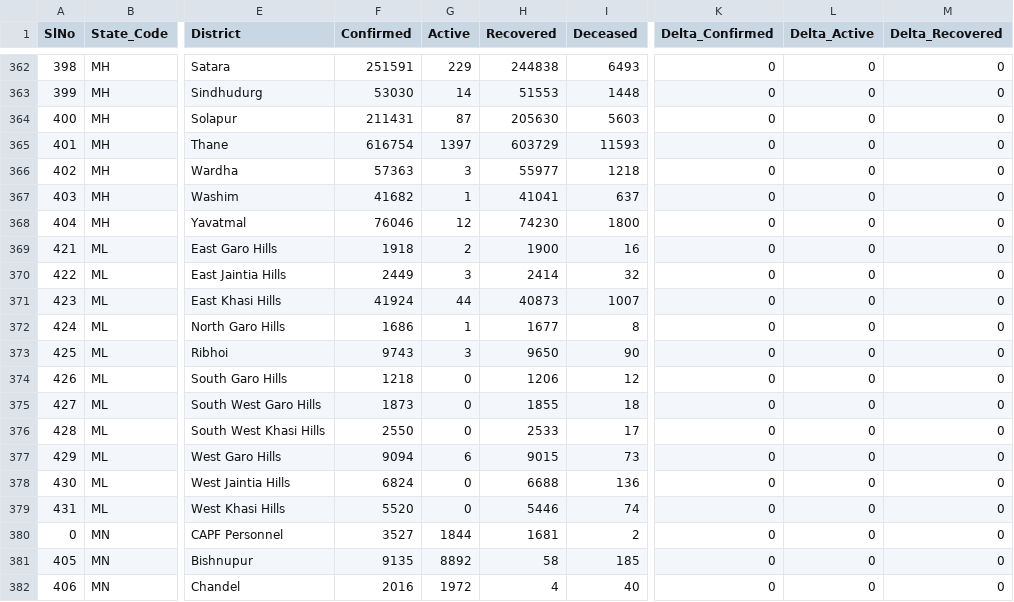
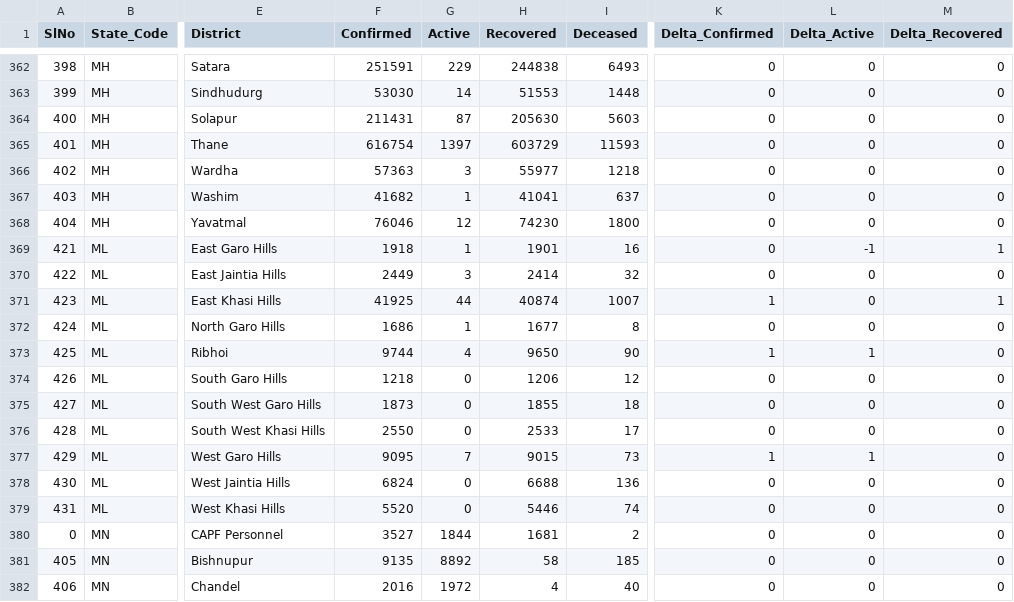
Before and after one commit to keshavashiya/covid19bharat_data, a CSV file: csv/latest/district_wise.csv, drawn as a sheet; only a part is shown, gaps mark what is left out; the diff names each change by its address in the sheet, - before the commit and + after, or states it on an @@ line.

Commit message:
data updated on - Tue Dec 28 16:40:30 IST 2021

```diff
--- a/csv/latest/district_wise.csv
+++ b/csv/latest/district_wise.csv
-G369 (Active): 2
+G369 (Active): 1
-H369 (Recovered): 1900
+H369 (Recovered): 1901
-L369 (Delta_Active): 0
+L369 (Delta_Active): -1
-M369 (Delta_Recovered): 0
+M369 (Delta_Recovered): 1
-F371 (Confirmed): 41924
+F371 (Confirmed): 41925
-H371 (Recovered): 40873
+H371 (Recovered): 40874
-K371 (Delta_Confirmed): 0
+K371 (Delta_Confirmed): 1
-M371 (Delta_Recovered): 0
+M371 (Delta_Recovered): 1
-F373 (Confirmed): 9743
+F373 (Confirmed): 9744
-G373 (Active): 3
+G373 (Active): 4
-K373 (Delta_Confirmed): 0
+K373 (Delta_Confirmed): 1
-L373 (Delta_Active): 0
+L373 (Delta_Active): 1
-F377 (Confirmed): 9094
+F377 (Confirmed): 9095
-G377 (Active): 6
+G377 (Active): 7
-K377 (Delta_Confirmed): 0
+K377 (Delta_Confirmed): 1
-L377 (Delta_Active): 0
+L377 (Delta_Active): 1
```
Also changed, not shown: csv/latest/state_wise.csv, csv/latest/state_wise_daily.csv, 11 other files.
